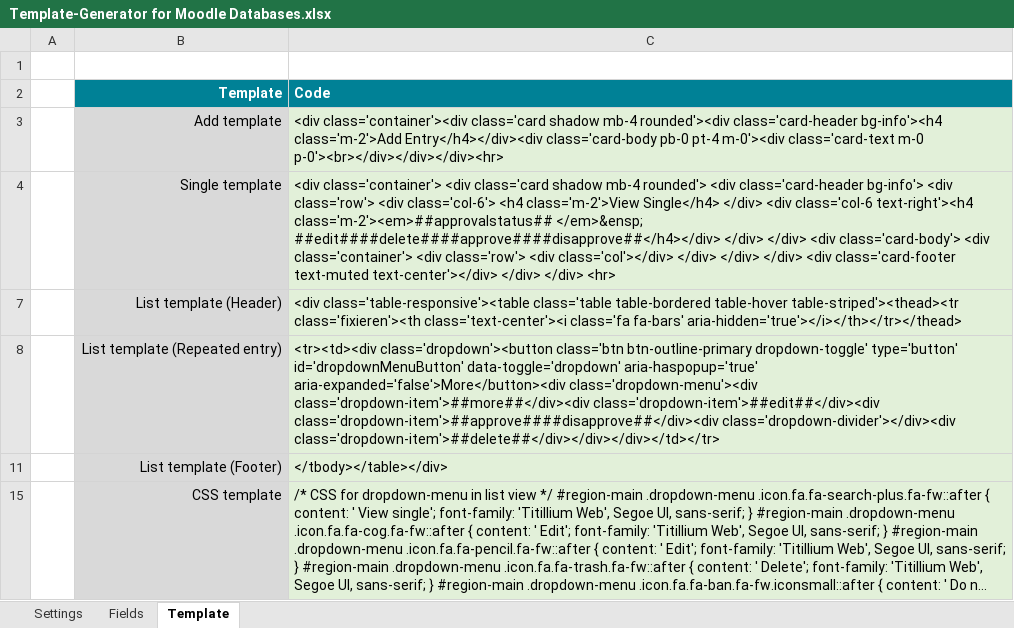
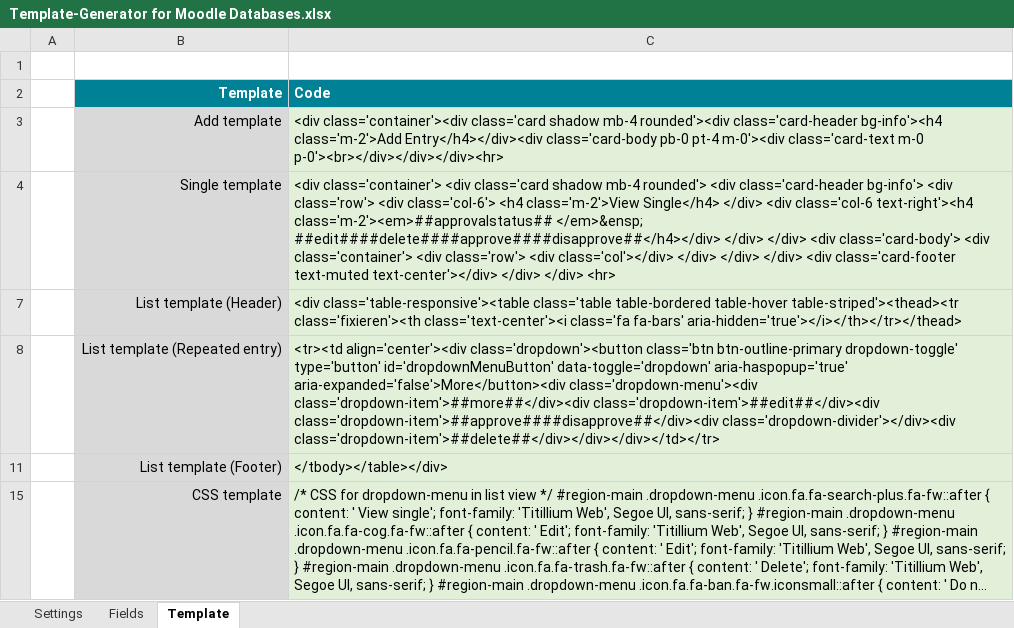
Before and after one commit to margomius/moodle-database-generator, an Excel workbook: Template-Generator for Moodle Databases.xlsx, sheet Template, drawn as a sheet; long unchanged cells end in …; values as stored, in another font and other column widths than the file's, no borders; the diff names each change by its address in the sheet, - before the commit and + after, or states it on an @@ line.

Commit message:
Minor fixes

```diff
--- a/Template-Generator for Moodle Databases.xlsx (sheet Template)
+++ b/Template-Generator for Moodle Databases.xlsx (sheet Template)
-C8 (Code): <tr><td><div class='dropdown'><button class='btn…
+C8 (Code): <tr><td align='center'><div class='dropdown'><button class='btn…
```
